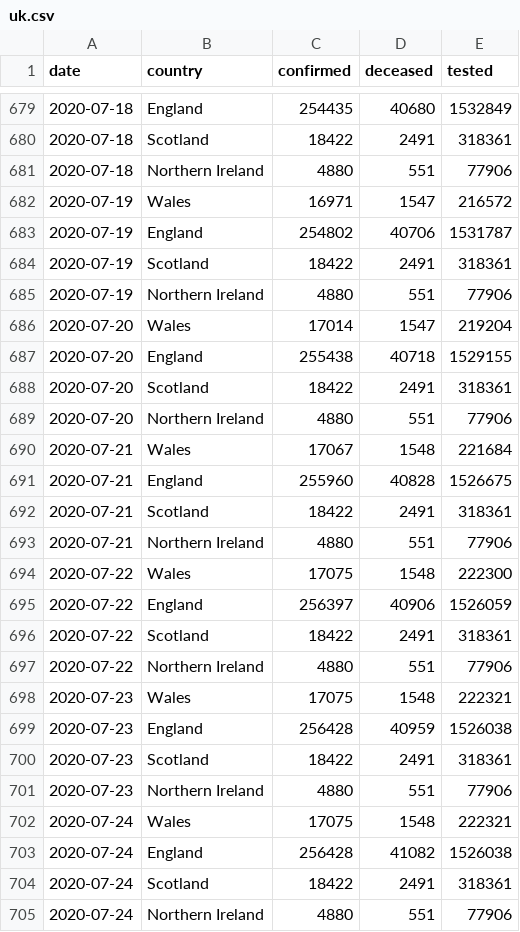
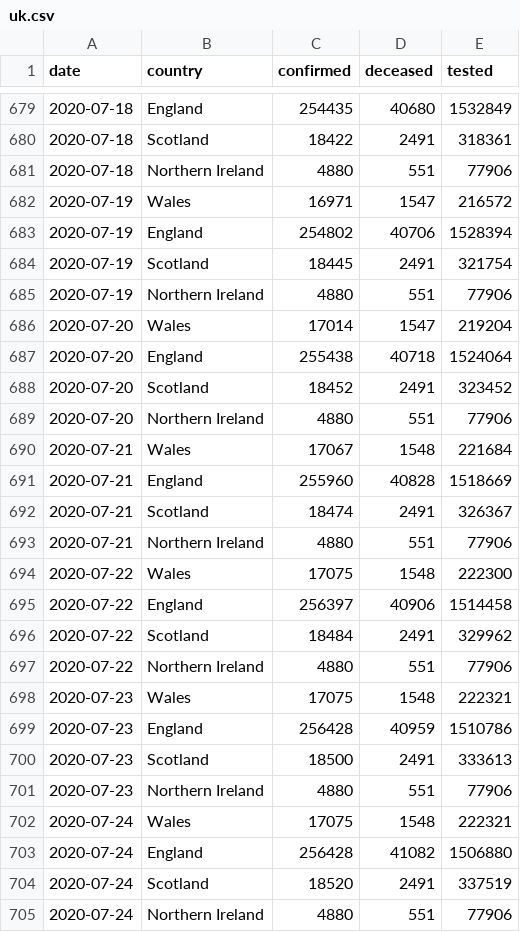
Before and after one commit to boogheta/coronavirus-countries, a CSV file: data/uk.csv, drawn as a sheet; only a part is shown, gaps mark what is left out.

```diff
--- a/data/uk.csv
+++ b/data/uk.csv
@@ -682,24 +682,24 @@ date,country,confirmed,deceased,tested
 2020-07-19,Wales,16971,1547,216572
-2020-07-19,England,254802,40706,1531787
-2020-07-19,Scotland,18422,2491,318361
+2020-07-19,England,254802,40706,1528394
+2020-07-19,Scotland,18445,2491,321754
 2020-07-19,Northern Ireland,4880,551,77906
 2020-07-20,Wales,17014,1547,219204
-2020-07-20,England,255438,40718,1529155
-2020-07-20,Scotland,18422,2491,318361
+2020-07-20,England,255438,40718,1524064
+2020-07-20,Scotland,18452,2491,323452
 2020-07-20,Northern Ireland,4880,551,77906
 2020-07-21,Wales,17067,1548,221684
-2020-07-21,England,255960,40828,1526675
-2020-07-21,Scotland,18422,2491,318361
+2020-07-21,England,255960,40828,1518669
+2020-07-21,Scotland,18474,2491,326367
 2020-07-21,Northern Ireland,4880,551,77906
 2020-07-22,Wales,17075,1548,222300
-2020-07-22,England,256397,40906,1526059
-2020-07-22,Scotland,18422,2491,318361
+2020-07-22,England,256397,40906,1514458
+2020-07-22,Scotland,18484,2491,329962
 2020-07-22,Northern Ireland,4880,551,77906
 2020-07-23,Wales,17075,1548,222321
-2020-07-23,England,256428,40959,1526038
-2020-07-23,Scotland,18422,2491,318361
+2020-07-23,England,256428,40959,1510786
+2020-07-23,Scotland,18500,2491,333613
 2020-07-23,Northern Ireland,4880,551,77906
 2020-07-24,Wales,17075,1548,222321
-2020-07-24,England,256428,41082,1526038
-2020-07-24,Scotland,18422,2491,318361
+2020-07-24,England,256428,41082,1506880
+2020-07-24,Scotland,18520,2491,337519
 2020-07-24,Northern Ireland,4880,551,77906
```
Also changed, not shown: data/covid-19-indicators-uk.csv.
